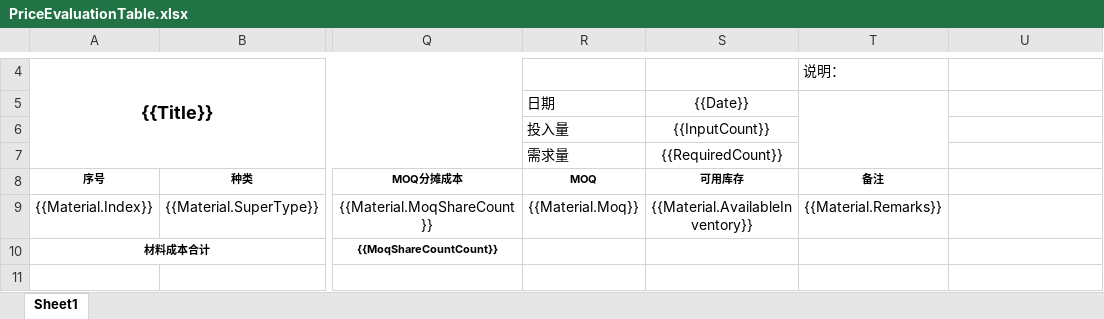
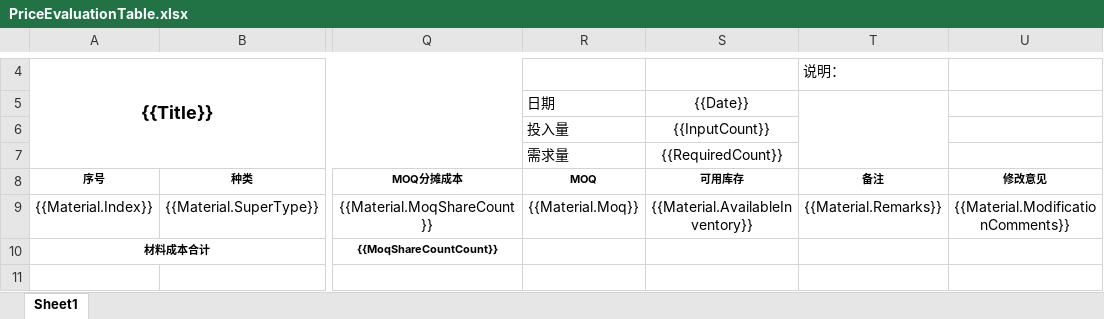
Before and after one commit to sunnysmartlead/finance_back, an Excel workbook: aspnet-core/src/Finance.Web.Host/wwwroot/Excel/PriceEvaluationTable.xlsx, sheet Sheet1, drawn as a sheet; only a part is shown, gaps mark what is left out; values as stored, in another font and other column widths than the file's, no borders; charts and pictures not drawn; the diff names each change by its address in the sheet, - before the commit and + after, or states it on an @@ line.

```diff
--- a/aspnet-core/src/Finance.Web.Host/wwwroot/Excel/PriceEvaluationTable.xlsx (sheet Sheet1)
+++ b/aspnet-core/src/Finance.Web.Host/wwwroot/Excel/PriceEvaluationTable.xlsx (sheet Sheet1)
-U8: (empty)
+U8: 修改意见
-U9 (修改意见): (empty)
+U9 (修改意见): {{Material.ModificationComments}}
```
Also changed, not shown: 5 other files.
